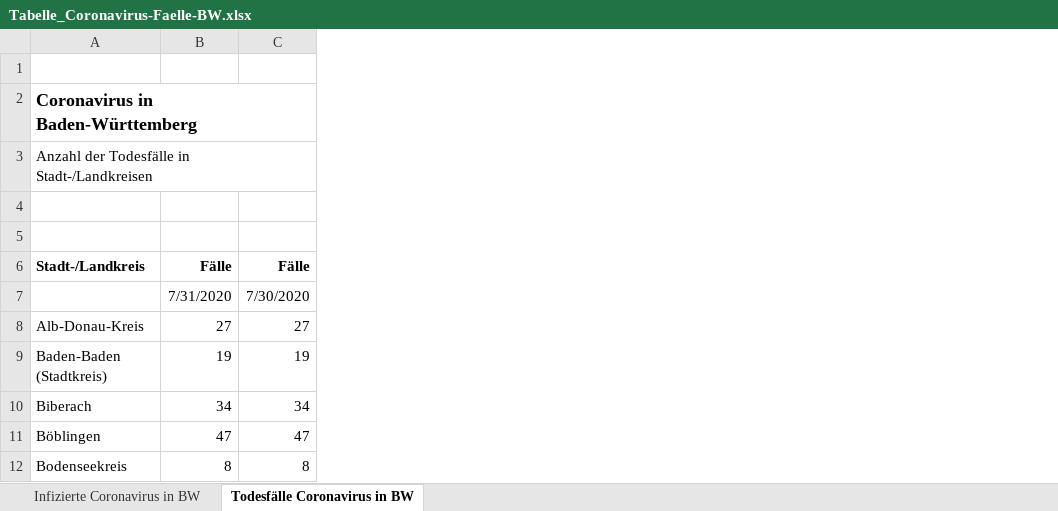
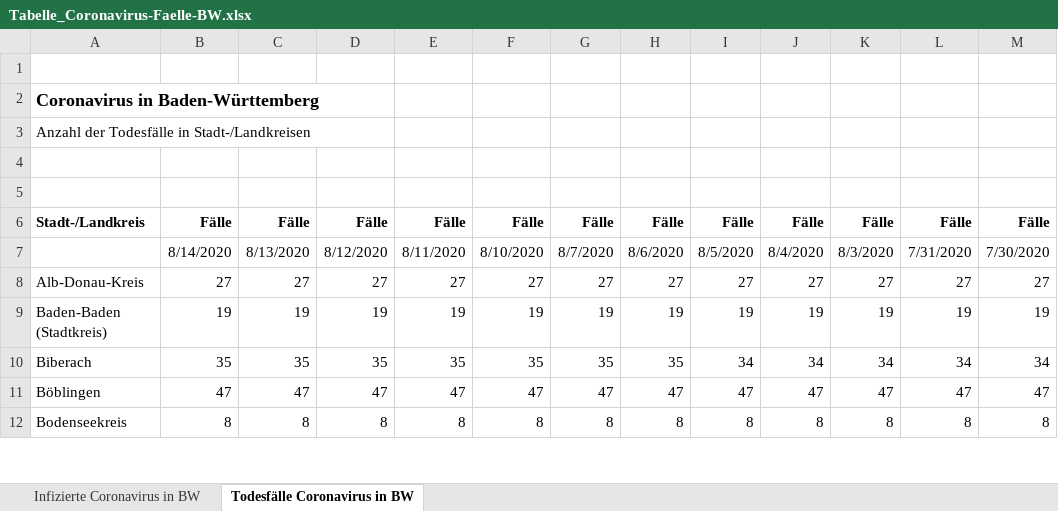
Before and after one commit to flemk/ModelReconstruction, an Excel workbook: Tabelle_Coronavirus-Faelle-BW.xlsx, sheet Todesfälle Coronavirus in BW, drawn as a sheet; only a part is shown; values as stored, in another font and other column widths than the file's, no borders; the diff names each change by its address in the sheet, - before the commit and + after, or states it on an @@ line.

```diff
--- a/Tabelle_Coronavirus-Faelle-BW.xlsx (sheet Todesfälle Coronavirus in BW)
+++ b/Tabelle_Coronavirus-Faelle-BW.xlsx (sheet Todesfälle Coronavirus in BW)
+column B, rows 6-12: Fälle | 8/14/2020 | 27 | 19 | 35 | 47 | 8
+column C, rows 6-12: Fälle | 8/13/2020 | 27 | 19 | 35 | 47 | 8
+column D, rows 6-12: Fälle | 8/12/2020 | 27 | 19 | 35 | 47 | 8
+column E, rows 6-12: Fälle | 8/11/2020 | 27 | 19 | 35 | 47 | 8
+column F, rows 6-12: Fälle | 8/10/2020 | 27 | 19 | 35 | 47 | 8
+column G, rows 6-12: Fälle | 8/7/2020 | 27 | 19 | 35 | 47 | 8
+column H, rows 6-12: Fälle | 8/6/2020 | 27 | 19 | 35 | 47 | 8
+column I, rows 6-12: Fälle | 8/5/2020 | 27 | 19 | 34 | 47 | 8
+column J, rows 6-12: Fälle | 8/4/2020 | 27 | 19 | 34 | 47 | 8
+column K, rows 6-12: Fälle | 8/3/2020 | 27 | 19 | 34 | 47 | 8
```
Also changed, not shown: sheet Infizierte Coronavirus in BW, formulas that keep their value, 2 other files.
